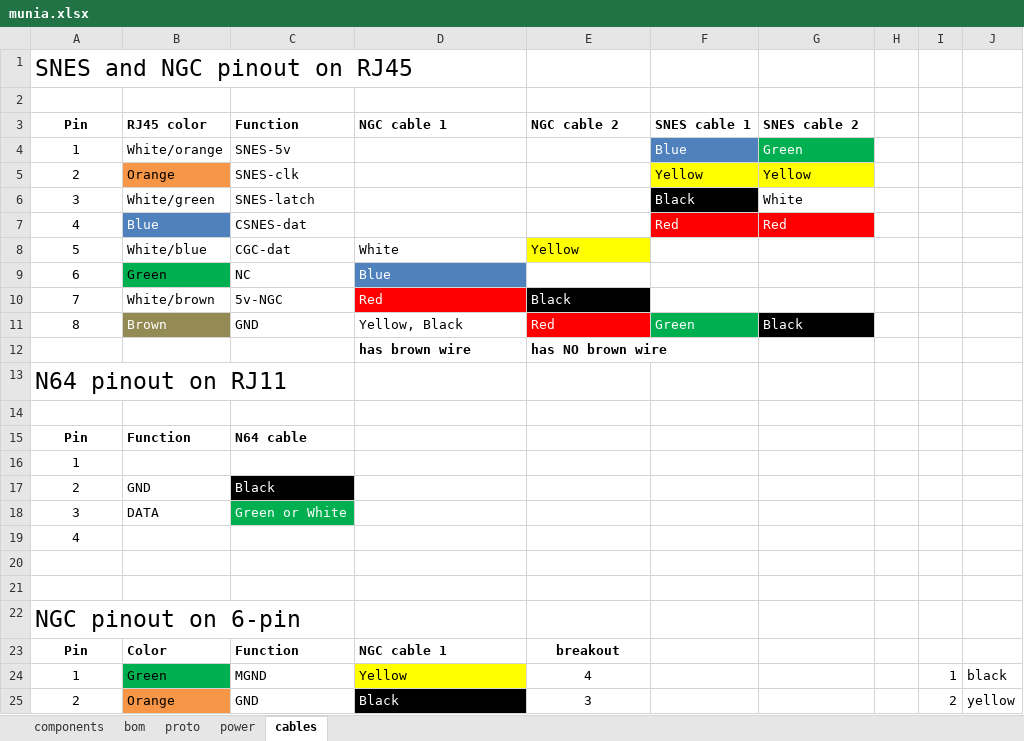
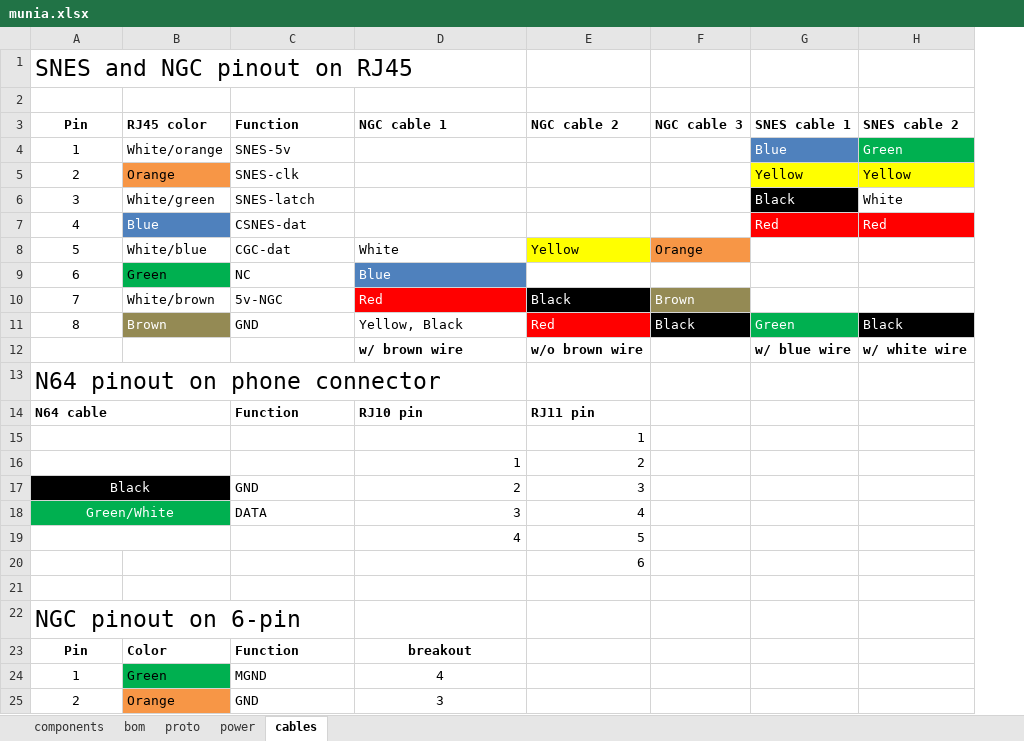
Before and after one commit to zzattack/munia, an Excel workbook: munia.xlsx, sheet cables, drawn as a sheet; only a part is shown; values as stored, in another font and other column widths than the file's, no borders; charts and pictures not drawn; removed rows and columns are numbered as before the commit, all else as after; the diff covers the shown part only; the diff names each change by its address in the sheet, - before the commit and + after, or states it on an @@ line.

Commit message:
update wiring
Former-commit-id: d2d997aec763ce4fe44edb830d331a0720604a7d

```diff
--- a/munia.xlsx (sheet cables)
+++ b/munia.xlsx (sheet cables)
+column F (NGC cable 3), rows 8-11: Orange |  | Brown | Black
-column H, empty
-column I, rows 24-25: 1 | 2
-column J, rows 24-25: black | yellow
-row 12:  |  |  | has brown wire | has NO brown wire
-row 13: N64 pinout on RJ11
-row 12: (empty)
+row 12:  |  |  | w/ brown wire | w/o brown wire |  | w/ blue wire | w/ white wire
-row 15: Pin | Function | N64 cable
-A13 (Pin): 1
+A13 (Pin): N64 pinout on phone connector
@@ A13 text size: larger, alignment: center → left @@
-row 17: 2 | GND | Black
-row 18: 3 | DATA | Green or White
-row 19: 4
-row 14: (empty)
+row 14: N64 cable |  | Function | RJ10 pin | RJ11 pin
+A14:B14 merged
+row 15:  |  |  |  | 1
+row 16:  |  |  | 1 | 2
+row 17: Black |  | GND | 2 | 3
+row 18: Green/White |  | DATA | 3 | 4
+row 19:  |  |  | 4 | 5
+row 20:  |  |  |  | 6
-D23 (NGC cable 1): NGC cable 1
+D23 (NGC cable 1): breakout
-D23:D25 alignment: left
+D23:D25 alignment: center
-E23 (NGC cable 2): breakout
+E23 (NGC cable 2): (empty)
-D24 (NGC cable 1): Yellow
+D24 (NGC cable 1): 4
-D24 fill: #FFFF00
+D24 fill: none
-E24 (NGC cable 2): 4
+E24 (NGC cable 2): (empty)
-D25 (NGC cable 1): Black
+D25 (NGC cable 1): 3
@@ D25 text colour: #FFFFFF → black, fill: #000000 → none @@
-E25 (NGC cable 2): 3
+E25 (NGC cable 2): (empty)
```
Also changed, not shown: 14 edited cells and cell formats elsewhere in this sheet, charts or pictures.
